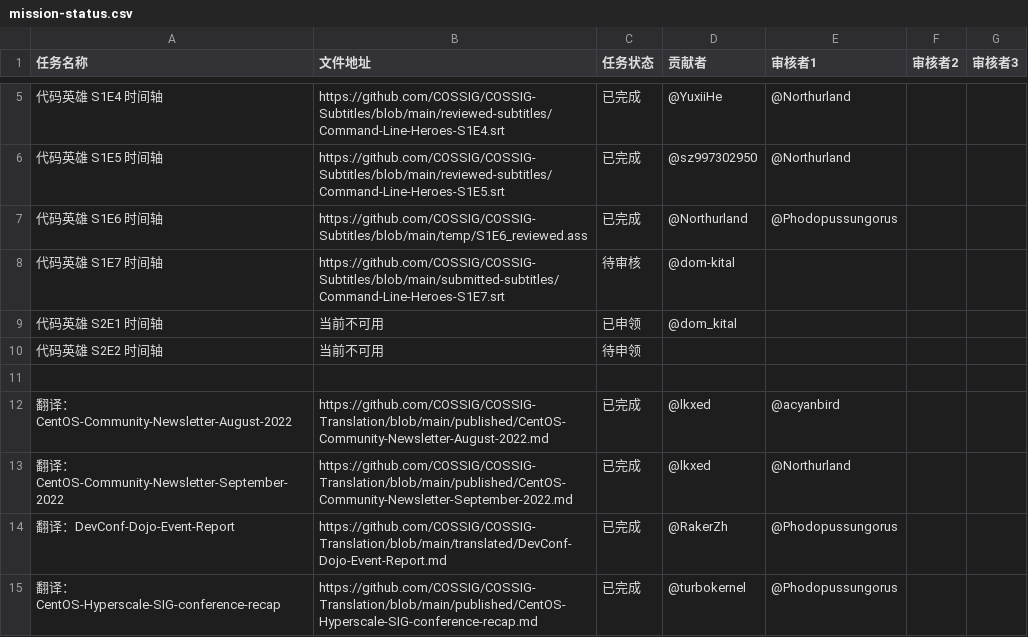
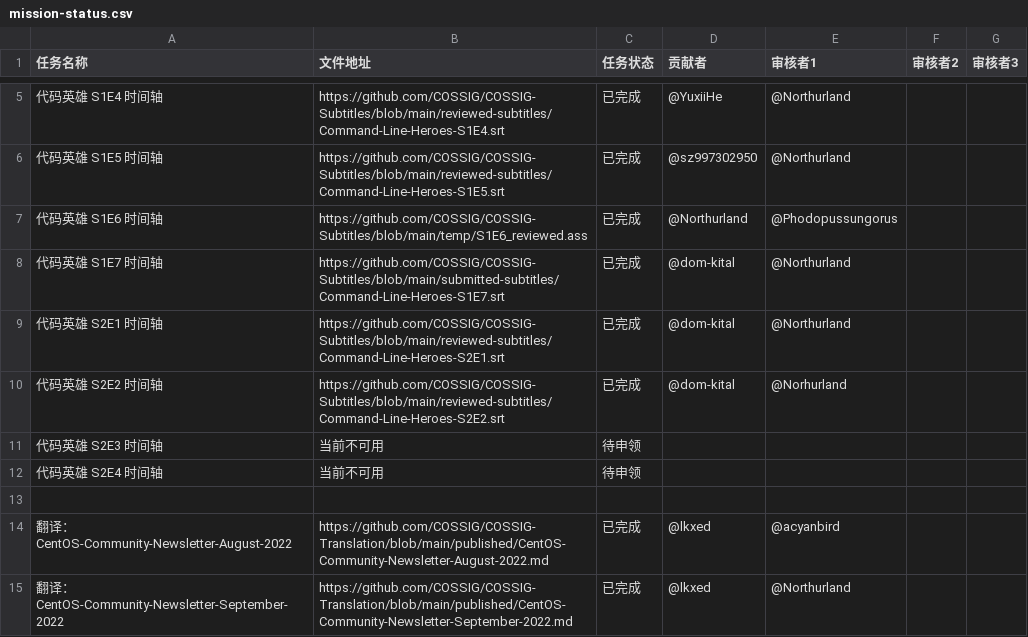
Before and after one commit to COSSIG/Mission-Control, a CSV file: mission-status.csv, drawn as a sheet; only a part is shown, gaps mark what is left out; the shorter side is filled out with more unchanged rows.

Commit message:
更新任务完成状态；开放申领代码英雄 S2E3 及 S2E4 字幕制作任务

```diff
--- a/mission-status.csv
+++ b/mission-status.csv
@@ -7,5 +7,7 @@
 代码英雄 S1E6 时间轴,https://github.com/COSSIG/COSSIG-Subtitles/blob/main/temp/S1E6_reviewed.ass,已完成,@Northurland,@Phodopussungorus,,
-代码英雄 S1E7 时间轴,https://github.com/COSSIG/COSSIG-Subtitles/blob/main/submitted-subtitles/Command-Line-Heroes-S1E7.srt,待审核,@dom-kital,,,
-代码英雄 S2E1 时间轴,当前不可用,已申领,@dom_kital,,,
-代码英雄 S2E2 时间轴,当前不可用,待申领,,,,
+代码英雄 S1E7 时间轴,https://github.com/COSSIG/COSSIG-Subtitles/blob/main/submitted-subtitles/Command-Line-Heroes-S1E7.srt,已完成,@dom-kital,@Northurland,,
+代码英雄 S2E1 时间轴,https://github.com/COSSIG/COSSIG-Subtitles/blob/main/reviewed-subtitles/Command-Line-Heroes-S2E1.srt,已完成,@dom-kital,@Northurland,,
+代码英雄 S2E2 时间轴,https://github.com/COSSIG/COSSIG-Subtitles/blob/main/reviewed-subtitles/Command-Line-Heroes-S2E2.srt,已完成,@dom-kital,@Norhurland,,
+代码英雄 S2E3 时间轴,当前不可用,待申领,,,,
+代码英雄 S2E4 时间轴,当前不可用,待申领,,,,
 ,,,,,,
```
